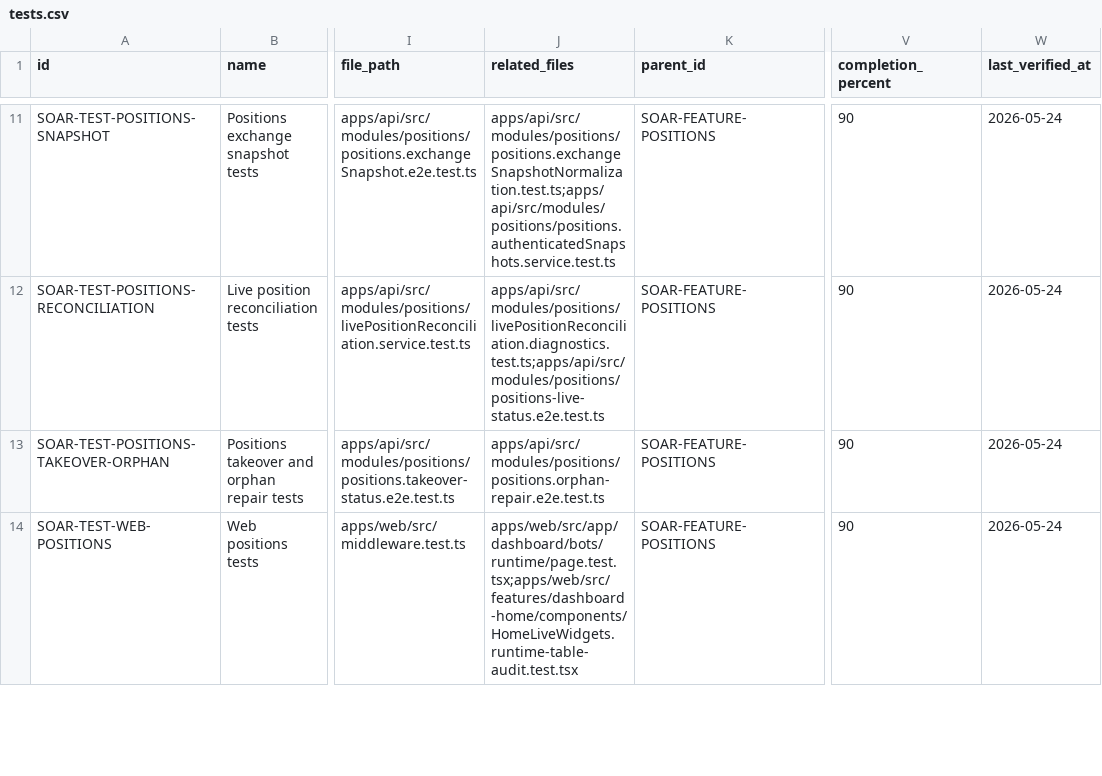
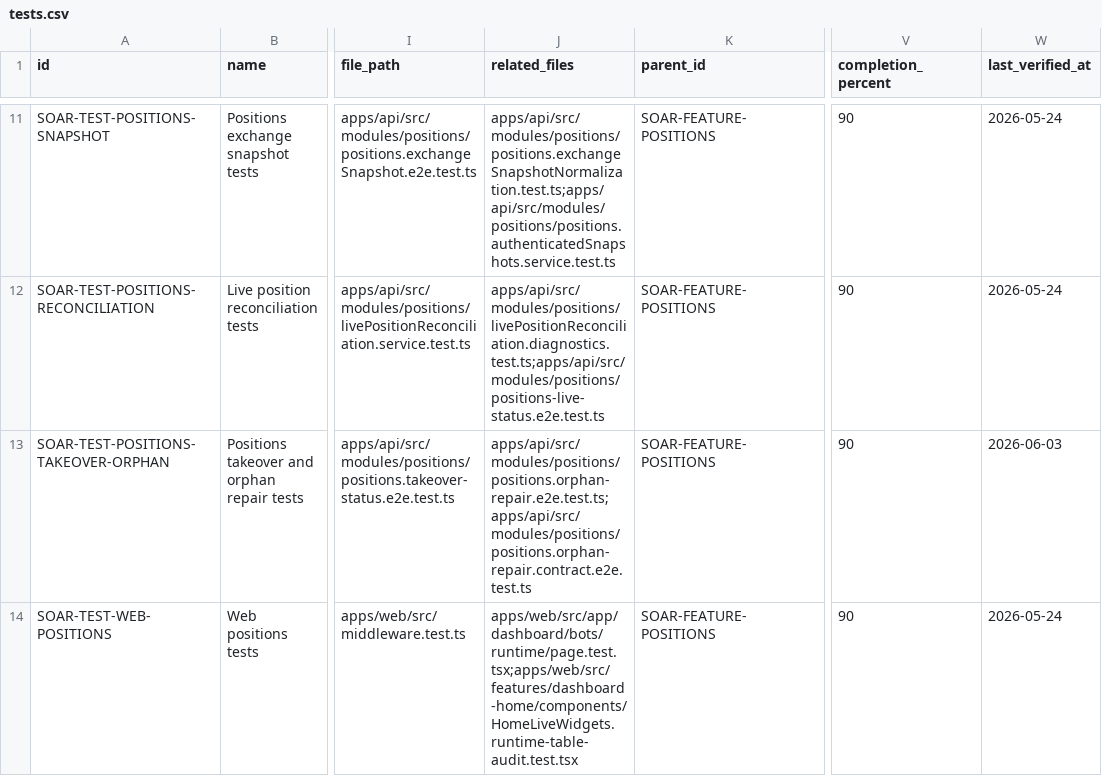
Before and after one commit to Wroblewski-Patryk/Soar, a CSV file: docs/architecture/registry/tests.csv, drawn as a sheet; only a part is shown, gaps mark what is left out; the diff covers the shown part only; the diff names each change by its address in the sheet, - before the commit and + after, or states it on an @@ line.

```diff
--- a/docs/architecture/registry/tests.csv
+++ b/docs/architecture/registry/tests.csv
-J13 (related_files): apps/api/src/modules/positions/positions.orphan-repair.e2e.test.ts
+J13 (related_files): apps/api/src/modules/positions/positions.orphan-repair.e2e.test.ts;apps/api/src/modules/positions/positions.orphan-repair.contract.e2e.test.ts
-W13 (last_verified_at): 2026-05-24
+W13 (last_verified_at): 2026-06-03
```
Also changed, not shown: 4 edited cells elsewhere in this file, docs/architecture/registry/nodes.csv, docs/operations/runtime-config-ledger.csv, 23 other files.
